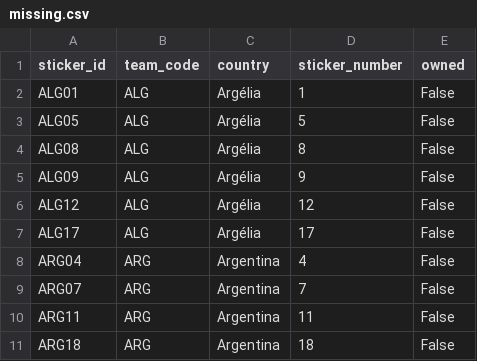
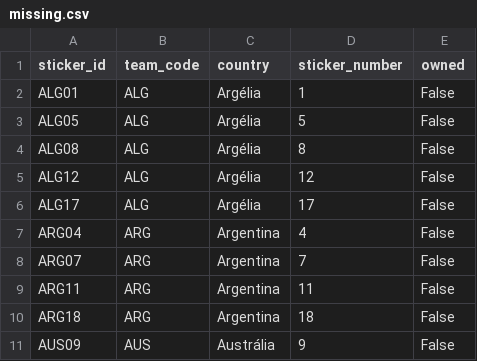
Before and after one commit to RafaSartorel/figurinhas-copa-2026, a CSV file: data/missing.csv, drawn as a sheet; only a part is shown; the shorter side is filled out with more unchanged rows.

```diff
--- a/data/missing.csv
+++ b/data/missing.csv
@@ -4,3 +4,2 @@ ALG05,ALG,Argélia,5,False
 ALG08,ALG,Argélia,8,False
-ALG09,ALG,Argélia,9,False
 ALG12,ALG,Argélia,12,False
```
Also changed, not shown: data/owned.csv, 6 other files.
